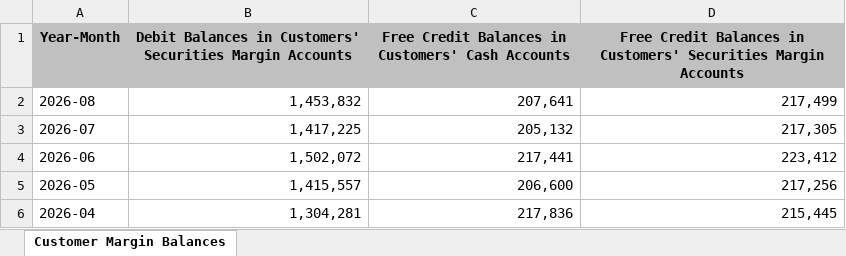
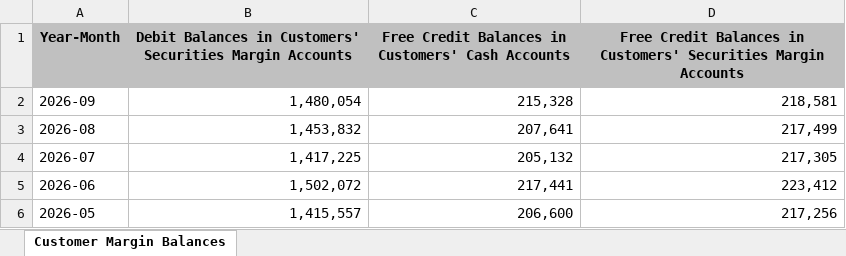
Before and after one commit to villiva-Q/NASDAQ-warning, an Excel workbook: data/finra-margin-statistics.xlsx, sheet Customer Margin Balances, drawn as a sheet; only a part is shown; the shorter side is filled out with more unchanged rows; values as stored, in another font and other column widths than the file's, no borders; the diff names each change by its address in the sheet, - before the commit and + after, or states it on an @@ line.

```diff
--- a/data/finra-margin-statistics.xlsx (sheet Customer Margin Balances)
+++ b/data/finra-margin-statistics.xlsx (sheet Customer Margin Balances)
+row 2: 2026-09 | 1,480,054 | 215,328 | 218,581
```
Also changed, not shown: 20 other files.
